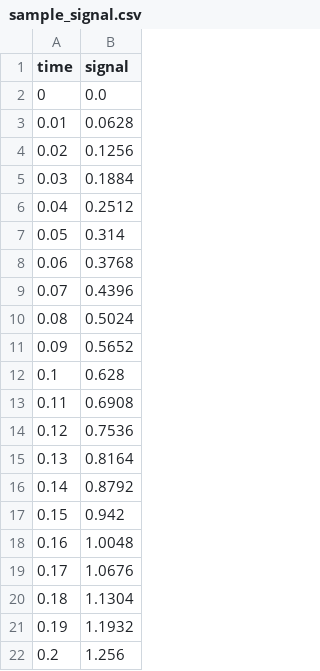
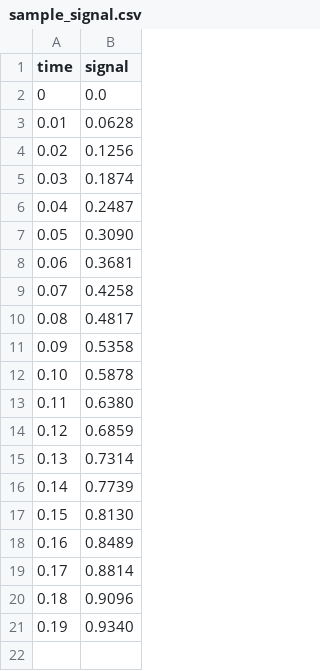
Before and after one commit to Dineshkumarsammeta/Signal-Analysis-Using-Fourier-and-Laplace-Transforms, a CSV file: data/sample_signal.csv, drawn as a sheet.

Commit message:
Update sample_signal.csv

```diff
--- a/data/sample_signal.csv
+++ b/data/sample_signal.csv
@@ -4,19 +4,18 @@ time,signal
 0.02,0.1256
-0.03,0.1884
-0.04,0.2512
-0.05,0.314
-0.06,0.3768
-0.07,0.4396
-0.08,0.5024
-0.09,0.5652
-0.1,0.628
-0.11,0.6908
-0.12,0.7536
-0.13,0.8164
-0.14,0.8792
-0.15,0.942
-0.16,1.0048
-0.17,1.0676
-0.18,1.1304
-0.19,1.1932
-0.2,1.256
+0.03,0.1874
+0.04,0.2487
+0.05,0.3090
+0.06,0.3681
+0.07,0.4258
+0.08,0.4817
+0.09,0.5358
+0.10,0.5878
+0.11,0.6380
+0.12,0.6859
+0.13,0.7314
+0.14,0.7739
+0.15,0.8130
+0.16,0.8489
+0.17,0.8814
+0.18,0.9096
+0.19,0.9340
```
